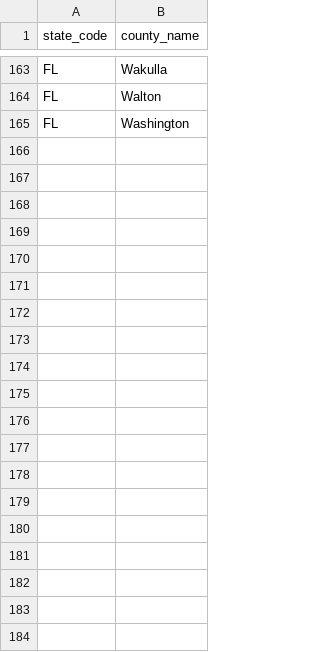
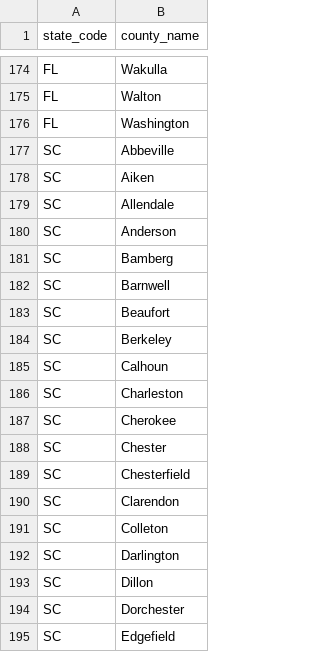
Before and after one commit to CMSgov/qpp-eu-data, a CSV file: staging/2022/euc_counties.csv, drawn as a sheet; only a part is shown, gaps mark what is left out; the diff covers the shown part only.

Commit message:
updating the south carolina list

```diff
--- a/staging/2022/euc_counties.csv
+++ b/staging/2022/euc_counties.csv
@@ -165 +176,20 @@ FL,Walton
 FL,Washington
+SC,Abbeville
+SC,Aiken
+SC,Allendale
+SC,Anderson
+SC,Bamberg
+SC,Barnwell
+SC,Beaufort
+SC,Berkeley
+SC,Calhoun
+SC,Charleston
+SC,Cherokee
+SC,Chester
+SC,Chesterfield
+SC,Clarendon
+SC,Colleton
+SC,Darlington
+SC,Dillon
+SC,Dorchester
+SC,Edgefield
```
Also changed, not shown: 38 added rows, 4 moved rows and 2 edited cells elsewhere in this file.
